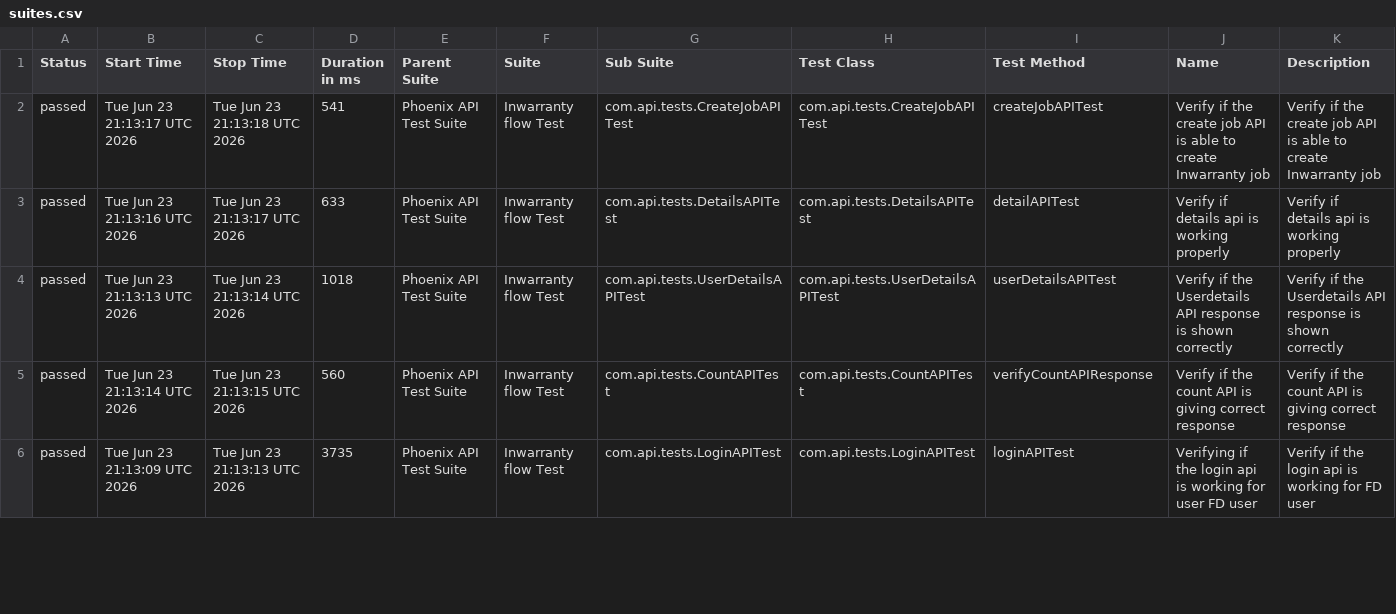
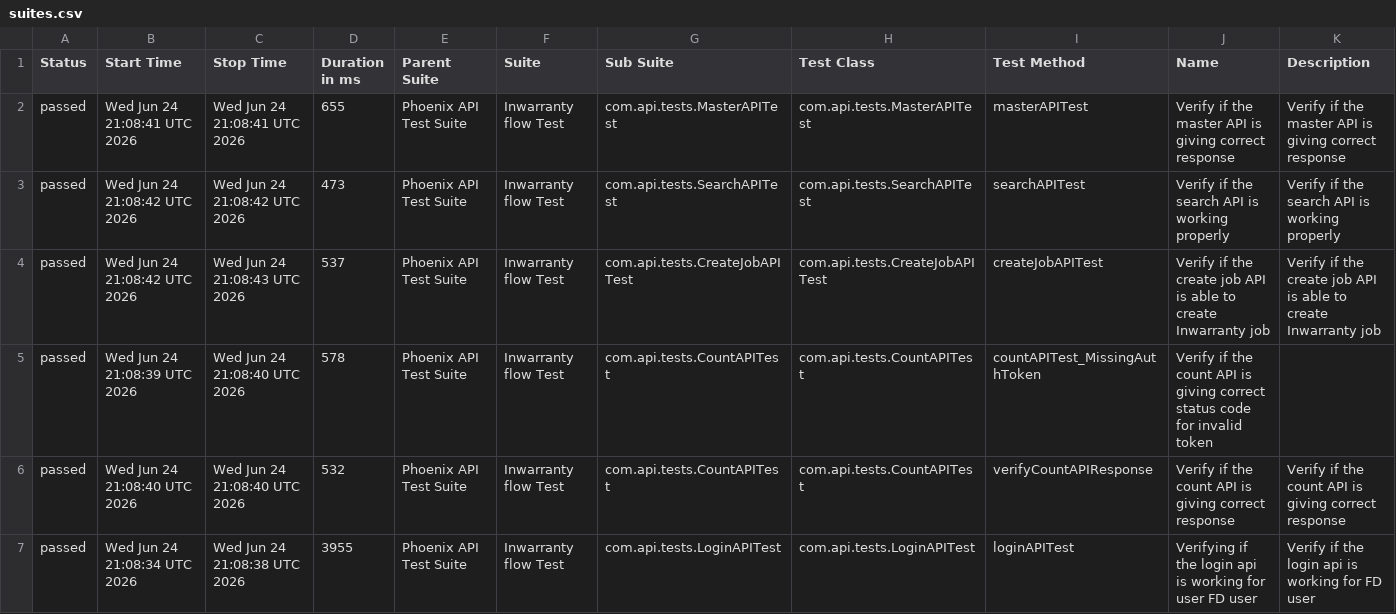
Before and after one commit to srinivaskinik/AutomationFramework-Phoenix-RestAssured, a CSV file: data/suites.csv, drawn as a sheet; only a part is shown; the diff covers the shown part only.

```diff
--- a/data/suites.csv
+++ b/data/suites.csv
@@ -1,6 +1,7 @@
 "Status","Start Time","Stop Time","Duration in ms","Parent Suite","Suite","Sub Suite","Test Class","Test Method","Name","Description"
-"passed","Tue Jun 23 21:13:17 UTC 2026","Tue Jun 23 21:13:18 UTC 2026","541","Phoenix API Test Suite","Inwarranty flow Test","com.api.tests.CreateJobAPITest","com.api.tests.CreateJobAPITest","createJobAPITest","Verify if the create job API is able to create Inwarranty job","Verify if the create job API is able to create Inwarranty job"
-"passed","Tue Jun 23 21:13:16 UTC 2026","Tue Jun 23 21:13:17 UTC 2026","633","Phoenix API Test Suite","Inwarranty flow Test","com.api.tests.DetailsAPITest","com.api.tests.DetailsAPITest","detailAPITest","Verify if details api is working properly","Verify if details api is working properly"
-"passed","Tue Jun 23 21:13:13 UTC 2026","Tue Jun 23 21:13:14 UTC 2026","1018","Phoenix API Test Suite","Inwarranty flow Test","com.api.tests.UserDetailsAPITest","com.api.tests.UserDetailsAPITest","userDetailsAPITest","Verify if the Userdetails API response is shown correctly","Verify if the Userdetails API response is shown correctly"
-"passed","Tue Jun 23 21:13:14 UTC 2026","Tue Jun 23 21:13:15 UTC 2026","560","Phoenix API Test Suite","Inwarranty flow Test","com.api.tests.CountAPITest","com.api.tests.CountAPITest","verifyCountAPIResponse","Verify if the count API is giving correct response","Verify if the count API is giving correct response"
-"passed","Tue Jun 23 21:13:09 UTC 2026","Tue Jun 23 21:13:13 UTC 2026","3735","Phoenix API Test Suite","Inwarranty flow Test","com.api.tests.LoginAPITest","com.api.tests.LoginAPITest","loginAPITest","Verifying if the login api is working for user FD user","Verify if the login api is working for FD user"
+"passed","Wed Jun 24 21:08:41 UTC 2026","Wed Jun 24 21:08:41 UTC 2026","655","Phoenix API Test Suite","Inwarranty flow Test","com.api.tests.MasterAPITest","com.api.tests.MasterAPITest","masterAPITest","Verify if the master API is giving correct response","Verify if the master API is giving correct response"
+"passed","Wed Jun 24 21:08:42 UTC 2026","Wed Jun 24 21:08:42 UTC 2026","473","Phoenix API Test Suite","Inwarranty flow Test","com.api.tests.SearchAPITest","com.api.tests.SearchAPITest","searchAPITest","Verify if the search API is working properly","Verify if the search API is working properly"
+"passed","Wed Jun 24 21:08:42 UTC 2026","Wed Jun 24 21:08:43 UTC 2026","537","Phoenix API Test Suite","Inwarranty flow Test","com.api.tests.CreateJobAPITest","com.api.tests.CreateJobAPITest","createJobAPITest","Verify if the create job API is able to create Inwarranty job","Verify if the create job API is able to create Inwarranty job"
+"passed","Wed Jun 24 21:08:39 UTC 2026","Wed Jun 24 21:08:40 UTC 2026","578","Phoenix API Test Suite","Inwarranty flow Test","com.api.tests.CountAPITest","com.api.tests.CountAPITest","countAPITest_MissingAuthToken","Verify if the count API is giving correct status code for invalid token",""
+"passed","Wed Jun 24 21:08:40 UTC 2026","Wed Jun 24 21:08:40 UTC 2026","532","Phoenix API Test Suite","Inwarranty flow Test","com.api.tests.CountAPITest","com.api.tests.CountAPITest","verifyCountAPIResponse","Verify if the count API is giving correct response","Verify if the count API is giving correct response"
+"passed","Wed Jun 24 21:08:34 UTC 2026","Wed Jun 24 21:08:38 UTC 2026","3955","Phoenix API Test Suite","Inwarranty flow Test","com.api.tests.LoginAPITest","com.api.tests.LoginAPITest","loginAPITest","Verifying if the login api is working for user FD user","Verify if the login api is working for FD user"
```
Also changed, not shown: 1 removed row and 19 edited cells elsewhere in this file, data/behaviors.csv, 56 other files.
